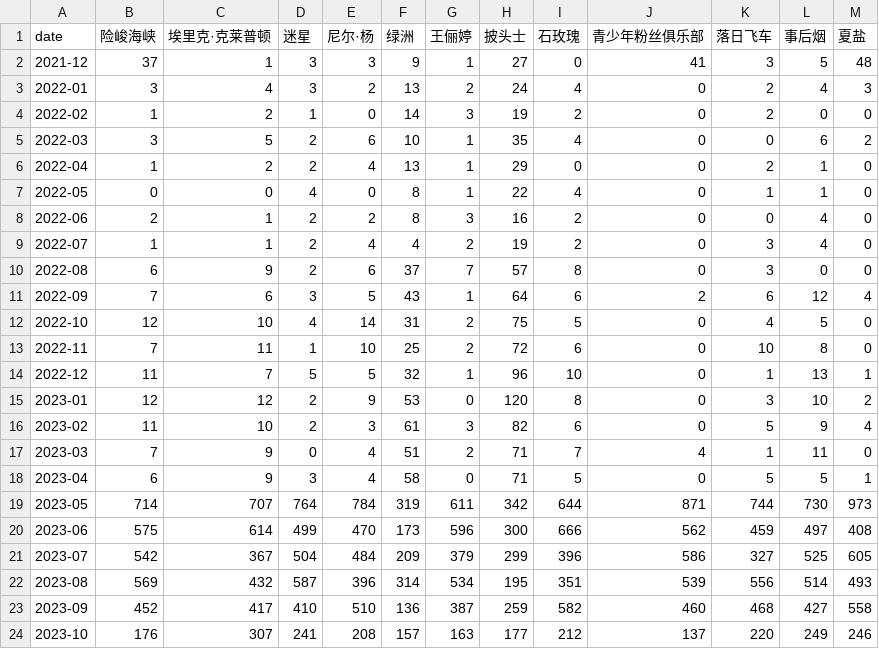
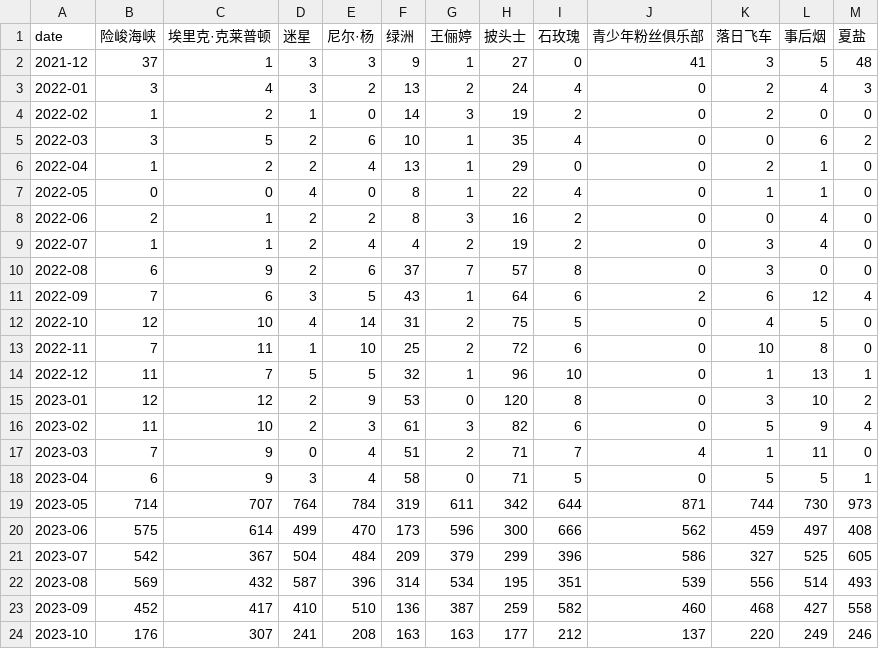
Before and after one commit to ScienisTmiaoT/trends, a CSV file: data/monthly_music_cn.csv, drawn as a sheet.

```diff
--- a/data/monthly_music_cn.csv
+++ b/data/monthly_music_cn.csv
@@ -23,2 +23,2 @@ date,险峻海峡,埃里克·克莱普顿,迷星,尼尔·杨,绿洲,王俪婷,
 2023-09,452,417,410,510,136,387,259,582,460,468,427,558
-2023-10,176,307,241,208,157,163,177,212,137,220,249,246
+2023-10,176,307,241,208,163,163,177,212,137,220,249,246
```
Also changed, not shown: data/daily_music_cn.csv, data/daily_music_en.csv, 1 other file.
